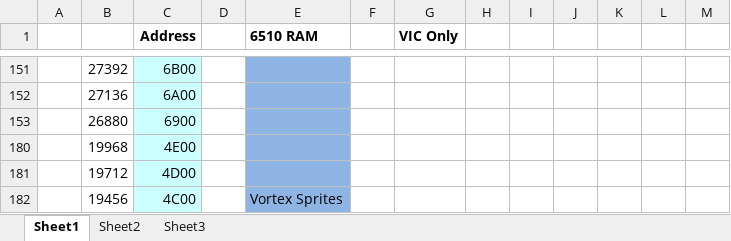
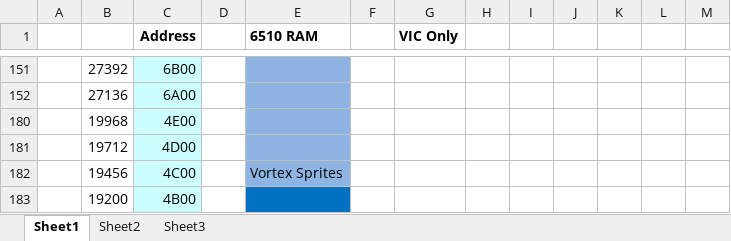
Before and after one commit to LeifBloomquist/Vortex, an Excel workbook: Docs/Vortex Memory Map.xlsx, sheet Sheet1, drawn as a sheet; only a part is shown, gaps mark what is left out; the shorter side is filled out with more unchanged rows; values as stored, in another font and other column widths than the file's, no borders; the diff names each change by its address in the sheet, - before the commit and + after, or states it on an @@ line.

```diff
--- a/Docs/Vortex Memory Map.xlsx (sheet Sheet1)
+++ b/Docs/Vortex Memory Map.xlsx (sheet Sheet1)
@@ row 153 hidden:  | 26880 | 6900 @@
```
Also changed, not shown: 11 other files.
